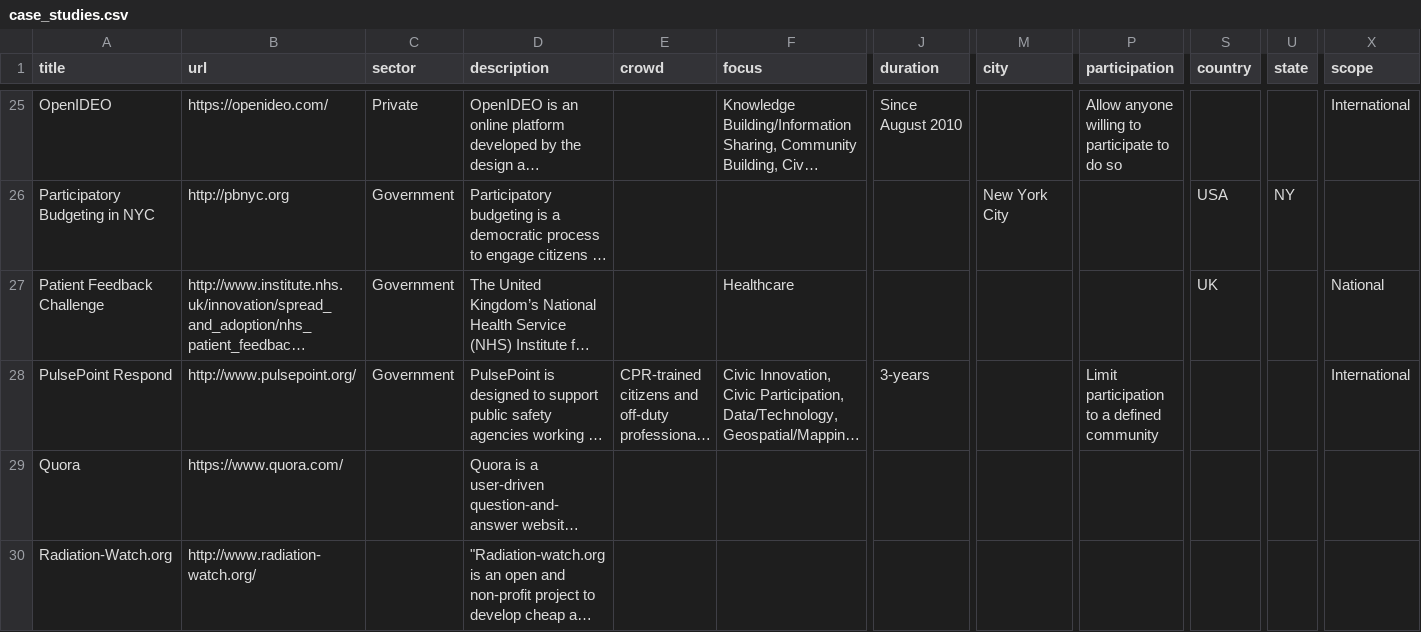
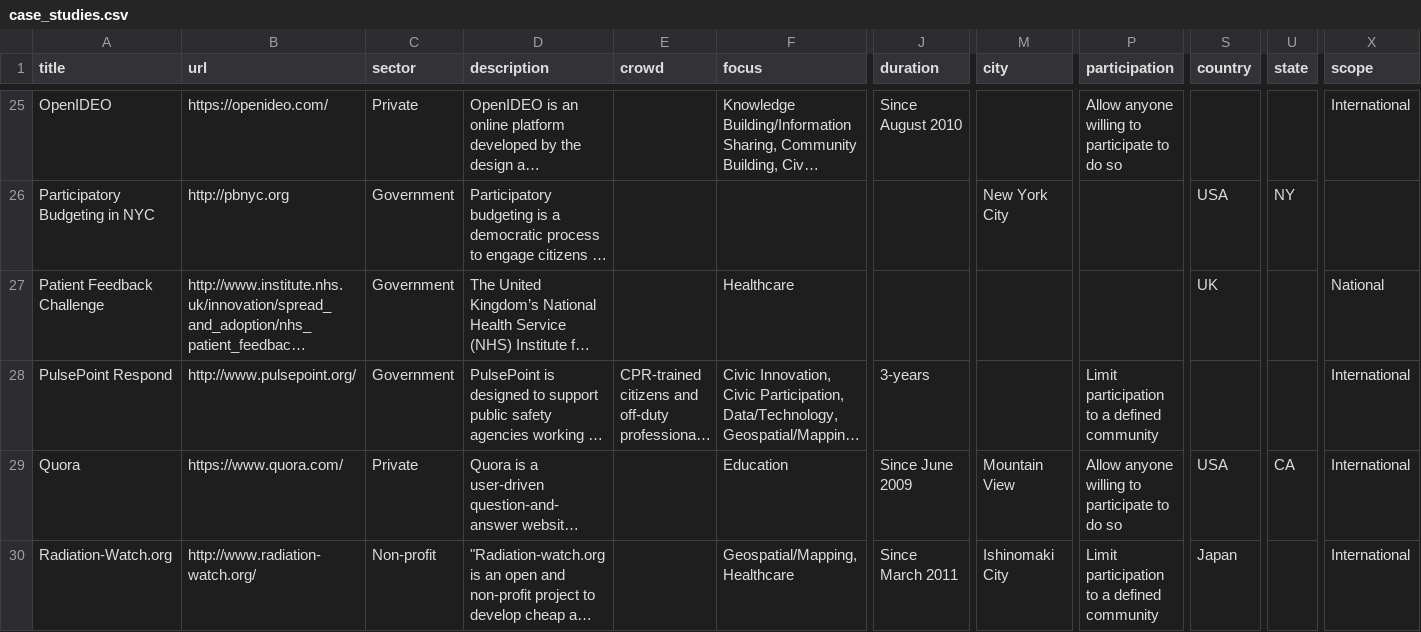
Before and after one commit to dino-at-thegovlab/state-compliance, a CSV file: site/case_studies.csv, drawn as a sheet; only a part is shown, gaps mark what is left out; long unchanged cells end in …; the diff covers the shown part only; the diff names each change by its address in the sheet, - before the commit and + after, or states it on an @@ line.

```diff
--- a/site/case_studies.csv
+++ b/site/case_studies.csv
-C29 (sector): (empty)
+C29 (sector): Private
-F29 (focus): (empty)
+F29 (focus): Education
-J29 (duration): (empty)
+J29 (duration): Since June 2009
-M29 (city): (empty)
+M29 (city): Mountain View
-P29 (participation): (empty)
+P29 (participation): Allow anyone willing to participate to do so
-S29 (country): (empty)
+S29 (country): USA
-U29 (state): (empty)
+U29 (state): CA
-X29:X30 (scope): (empty)
+X29:X30 (scope): International
-C30 (sector): (empty)
+C30 (sector): Non-profit
-F30 (focus): (empty)
+F30 (focus): Geospatial/Mapping, Healthcare
-J30 (duration): (empty)
+J30 (duration): Since March 2011
-M30 (city): (empty)
+M30 (city): Ishinomaki City
-P30 (participation): (empty)
+P30 (participation): Limit participation to a defined community
-S30 (country): (empty)
+S30 (country): Japan
```
Also changed, not shown: 27 edited cells elsewhere in this file, 10 other files.
